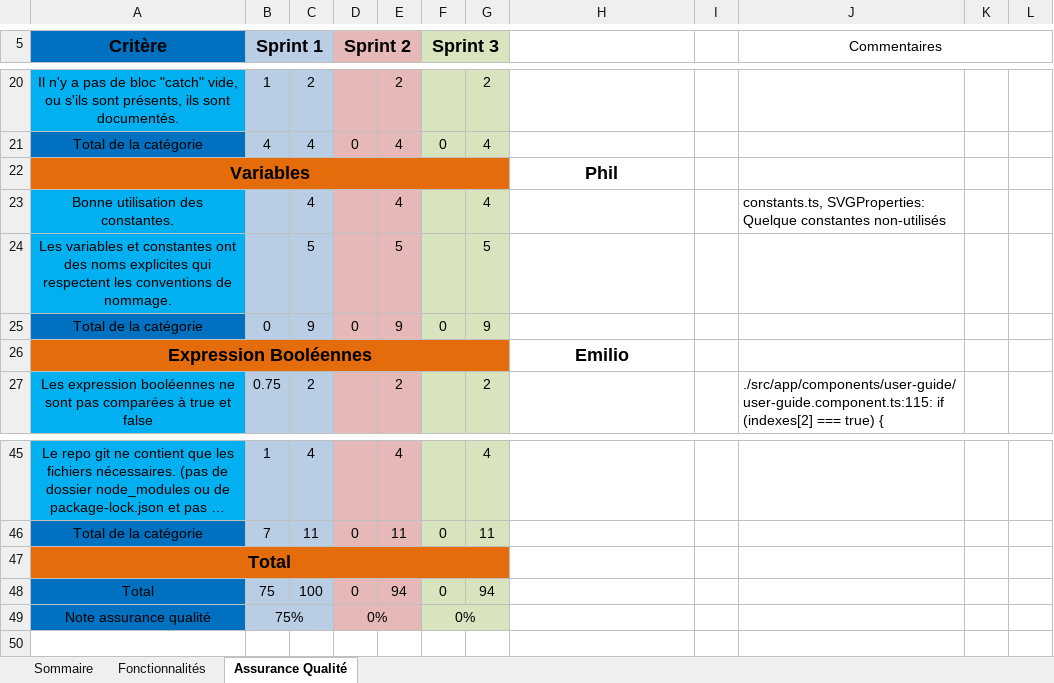
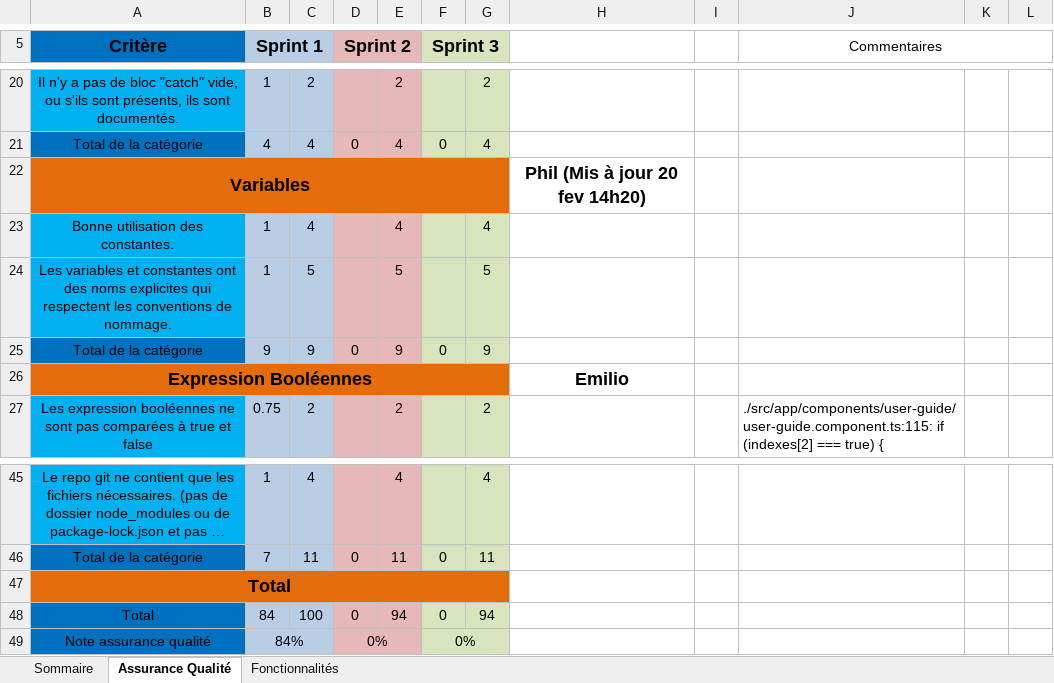
Before and after one commit to vdrelciuc/polydessin, an Excel workbook: Equipe309.xlsx, sheet Assurance Qualité, drawn as a sheet; only a part is shown, gaps mark what is left out; long unchanged cells end in …; values as stored, in another font and other column widths than the file's, no borders; the diff names each change by its address in the sheet, - before the commit and + after, or states it on an @@ line.

Commit message:
Mise à jour de la note du sprint1

```diff
--- a/Equipe309.xlsx (sheet Assurance Qualité)
+++ b/Equipe309.xlsx (sheet Assurance Qualité)
@@ sheet tab order changed: Sommaire | Assurance Qualité | Fonctionnalités @@
-H22: Phil
+H22: Phil (Mis à jour 20 fev 14h20)
-B23:B24 (Sprint 1): (empty)
+B23:B24 (Sprint 1): 1
-J23 (Commentaires): constants.ts, SVGProperties: Quelque constantes non-utilisés
+J23 (Commentaires): (empty)
-B25 (Sprint 1): 0
+B25 (Sprint 1): 9
-B48 (Sprint 1): 75
+B48 (Sprint 1): 84
-B49 (Sprint 1): 75%
+B49 (Sprint 1): 84%
```
Also changed, not shown: sheet Sommaire.
